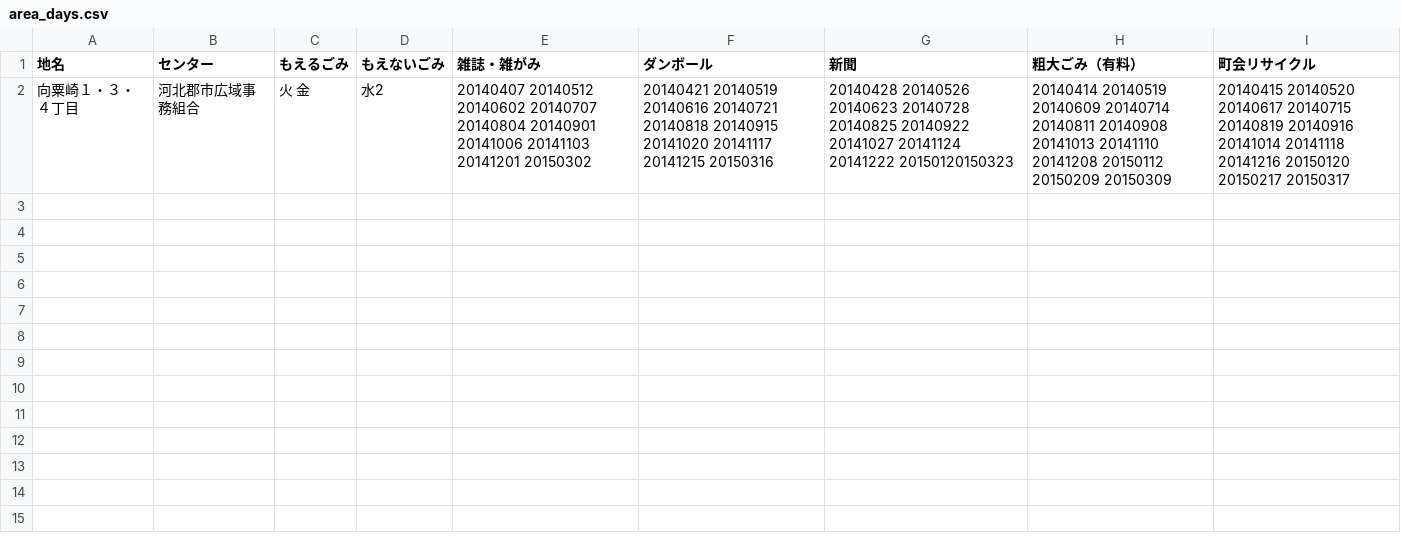
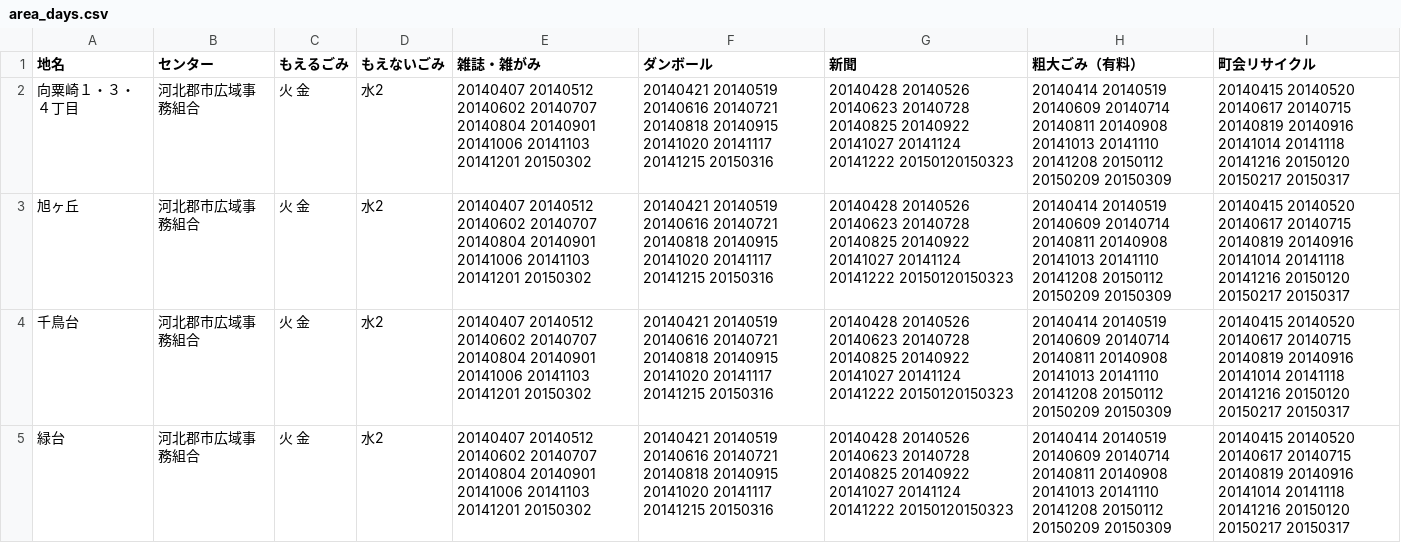
Before and after one commit to uchinada5374/5374, a CSV file: data/area_days.csv, drawn as a sheet; the diff names each change by its address in the sheet, - before the commit and + after, or states it on an @@ line.

Commit message:
Update area_days.csv

```diff
--- a/data/area_days.csv
+++ b/data/area_days.csv
+row 3: 旭ヶ丘 | 河北郡市広域事務組合 | 火 金 | 水2 | 20140407 20140512 20140602 20140707 20140804 20140901 20141006 20141103 20141201 20150302 | 20140421 20140519 20140616 20140721 20140818 20140915 20141020 20141117 20141215 20150316 | 20140428 20140526 20140623 20140728 20140825 20140922 20141027 20141124 20141222 20150120150323 | 20140414 20140519 20140609 20140714 20140811 20140908 20141013 20141110 20141208 20150112 20150209 20150309 | 20140415 20140520 20140617 20140715 20140819 20140916 20141014 20141118 20141216 20150120 20150217 20150317
+row 4: 千鳥台 | 河北郡市広域事務組合 | 火 金 | 水2 | 20140407 20140512 20140602 20140707 20140804 20140901 20141006 20141103 20141201 20150302 | 20140421 20140519 20140616 20140721 20140818 20140915 20141020 20141117 20141215 20150316 | 20140428 20140526 20140623 20140728 20140825 20140922 20141027 20141124 20141222 20150120150323 | 20140414 20140519 20140609 20140714 20140811 20140908 20141013 20141110 20141208 20150112 20150209 20150309 | 20140415 20140520 20140617 20140715 20140819 20140916 20141014 20141118 20141216 20150120 20150217 20150317
+row 5: 緑台 | 河北郡市広域事務組合 | 火 金 | 水2 | 20140407 20140512 20140602 20140707 20140804 20140901 20141006 20141103 20141201 20150302 | 20140421 20140519 20140616 20140721 20140818 20140915 20141020 20141117 20141215 20150316 | 20140428 20140526 20140623 20140728 20140825 20140922 20141027 20141124 20141222 20150120150323 | 20140414 20140519 20140609 20140714 20140811 20140908 20141013 20141110 20141208 20150112 20150209 20150309 | 20140415 20140520 20140617 20140715 20140819 20140916 20141014 20141118 20141216 20150120 20150217 20150317
```
